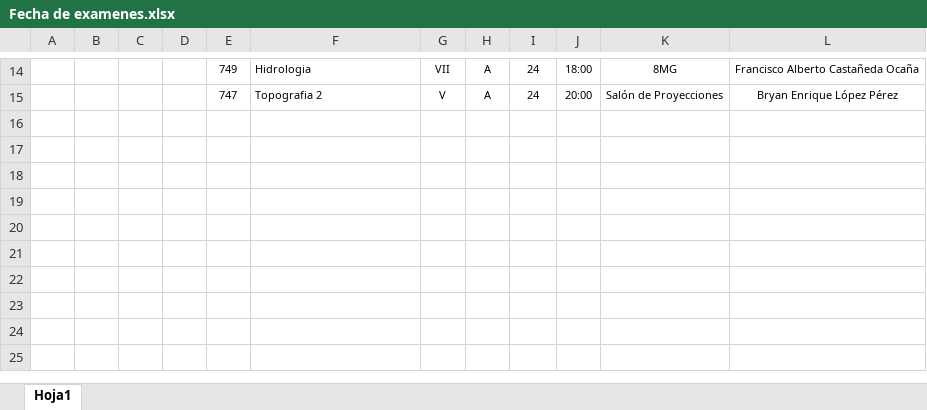
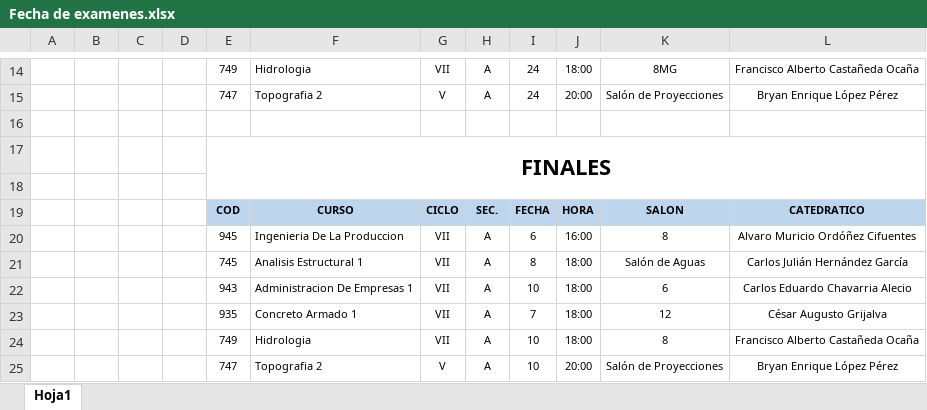
Before and after one commit to IvanRivera771/Primer-Semestre-24, an Excel workbook: Fecha de examenes.xlsx, sheet Hoja1, drawn as a sheet; only a part is shown, gaps mark what is left out; values as stored, in another font and other column widths than the file's, no borders; the diff names each change by its address in the sheet, - before the commit and + after, or states it on an @@ line.

Commit message:
examenes

```diff
--- a/Fecha de examenes.xlsx (sheet Hoja1)
+++ b/Fecha de examenes.xlsx (sheet Hoja1)
+row 16: (empty)
+row 17:  |  |  |  | FINALES
+row 18: (empty)
+row 19:  |  |  |  | COD | CURSO | CICLO | SEC. | FECHA | HORA | SALON | CATEDRATICO
+row 20:  |  |  |  | 945 | Ingenieria De La Produccion | VII | A | 6 | 16:00 | 8 | Alvaro Muricio Ordóñez Cifuentes
+row 21:  |  |  |  | 745 | Analisis Estructural 1 | VII | A | 8 | 18:00 | Salón de Aguas | Carlos Julián Hernández García
+row 22:  |  |  |  | 943 | Administracion De Empresas 1 | VII | A | 10 | 18:00 | 6 | Carlos Eduardo Chavarria Alecio
+row 23:  |  |  |  | 935 | Concreto Armado 1 | VII | A | 7 | 18:00 | 12 | César Augusto Grijalva
+row 24:  |  |  |  | 749 | Hidrologia | VII | A | 10 | 18:00 | 8 | Francisco Alberto Castañeda Ocaña
+row 25:  |  |  |  | 747 | Topografia 2 | V | A | 10 | 20:00 | Salón de Proyecciones | Bryan Enrique López Pérez
```
